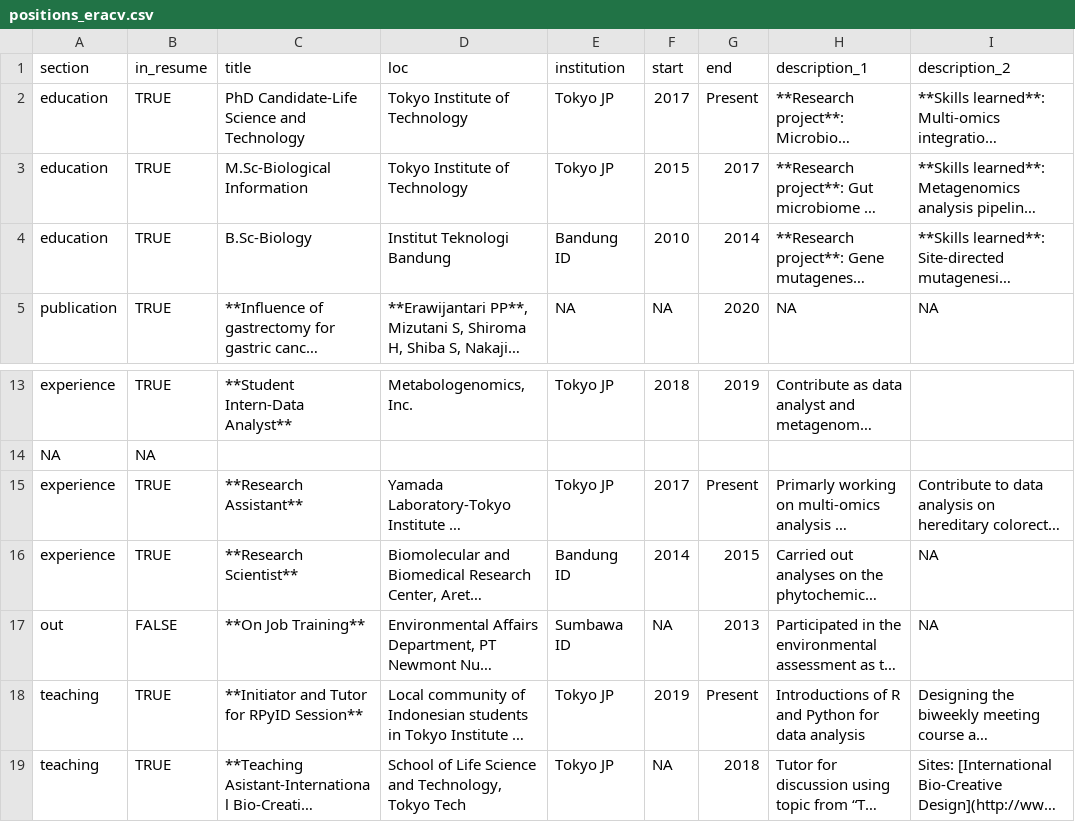
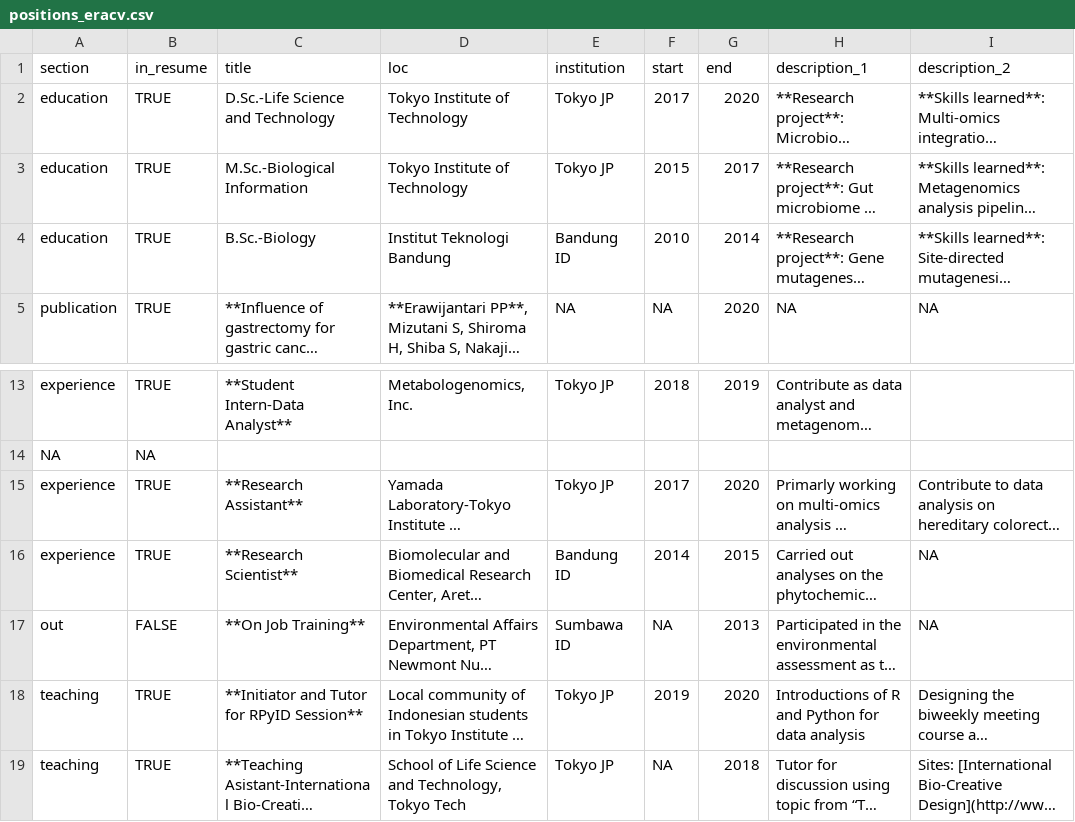
Before and after one commit to erawijantari/erawijantari.github.io, a CSV file: files/cv_era/positions_eracv.csv, drawn as a sheet; only a part is shown, gaps mark what is left out; long unchanged cells end in …; the diff names each change by its address in the sheet, - before the commit and + after, or states it on an @@ line.

```diff
--- a/files/cv_era/positions_eracv.csv
+++ b/files/cv_era/positions_eracv.csv
-C2 (title): PhD Candidate-Life Science and Technology
+C2 (title): D.Sc.-Life Science and Technology
-G2 (end): Present
+G2 (end): 2020
-C3 (title): M.Sc-Biological Information
+C3 (title): M.Sc.-Biological Information
-C4 (title): B.Sc-Biology
+C4 (title): B.Sc.-Biology
-G15 (end): Present
+G15 (end): 2020
-G18 (end): Present
+G18 (end): 2020
```
Also changed, not shown: 8 other files.
